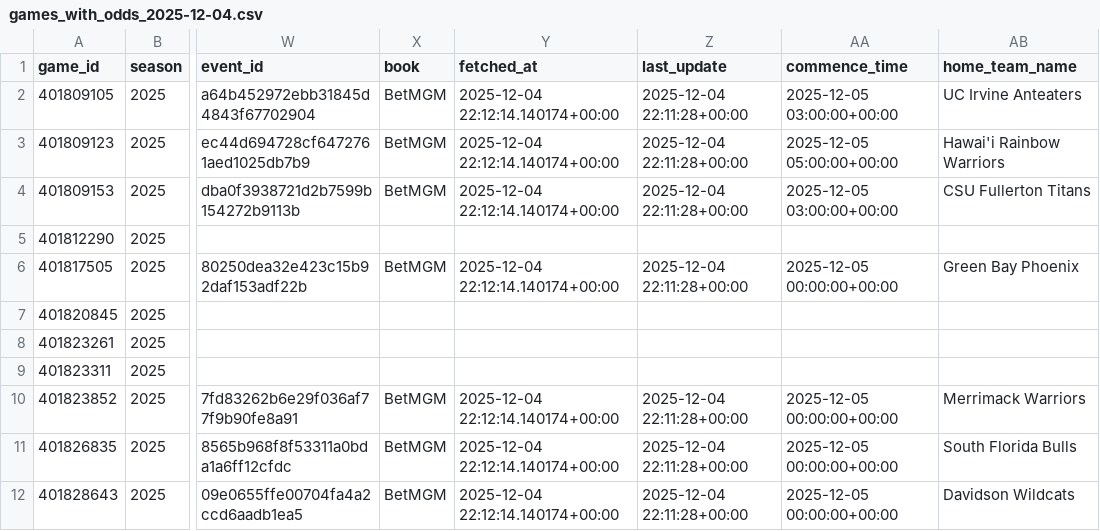
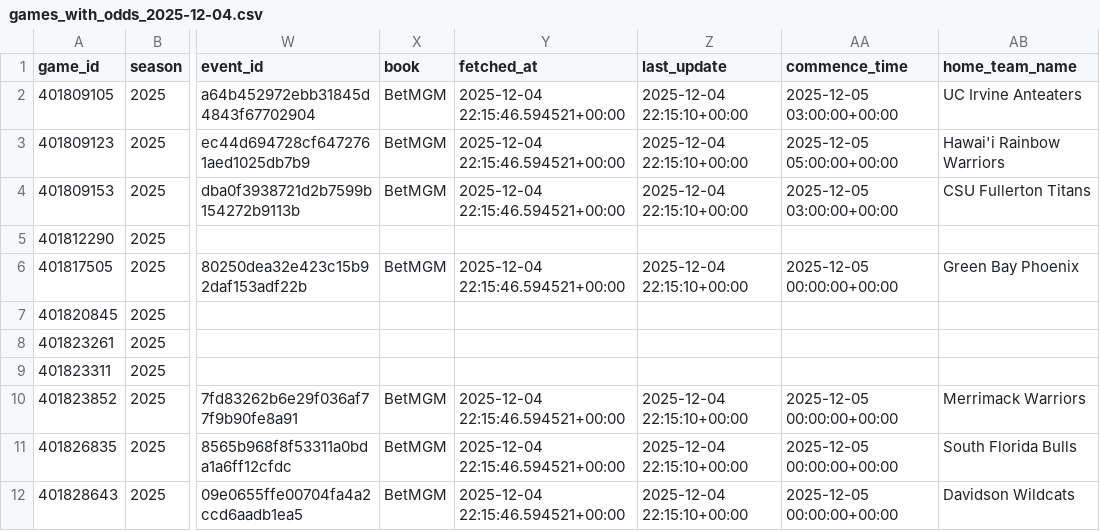
Before and after one commit to mostgood1/NCAAB, a CSV file: outputs/games_with_odds_2025-12-04.csv, drawn as a sheet; only a part is shown, gaps mark what is left out; the diff names each change by its address in the sheet, - before the commit and + after, or states it on an @@ line.

Commit message:
chore(data+ui): update outputs and UI for 2025-12-03 (today 2025-12-04)

```diff
--- a/outputs/games_with_odds_2025-12-04.csv
+++ b/outputs/games_with_odds_2025-12-04.csv
-Y2:Y4 (fetched_at): 2025-12-04 22:12:14.140174+00:00
+Y2:Y4 (fetched_at): 2025-12-04 22:15:46.594521+00:00
-Z2:Z4 (last_update): 2025-12-04 22:11:28+00:00
+Z2:Z4 (last_update): 2025-12-04 22:15:10+00:00
-Y6 (fetched_at): 2025-12-04 22:12:14.140174+00:00
+Y6 (fetched_at): 2025-12-04 22:15:46.594521+00:00
-Z6 (last_update): 2025-12-04 22:11:28+00:00
+Z6 (last_update): 2025-12-04 22:15:10+00:00
-Y10:Y12 (fetched_at): 2025-12-04 22:12:14.140174+00:00
+Y10:Y12 (fetched_at): 2025-12-04 22:15:46.594521+00:00
-Z10:Z12 (last_update): 2025-12-04 22:11:28+00:00
+Z10:Z12 (last_update): 2025-12-04 22:15:10+00:00
```
Also changed, not shown: outputs/odds_2025-12-04.csv.
